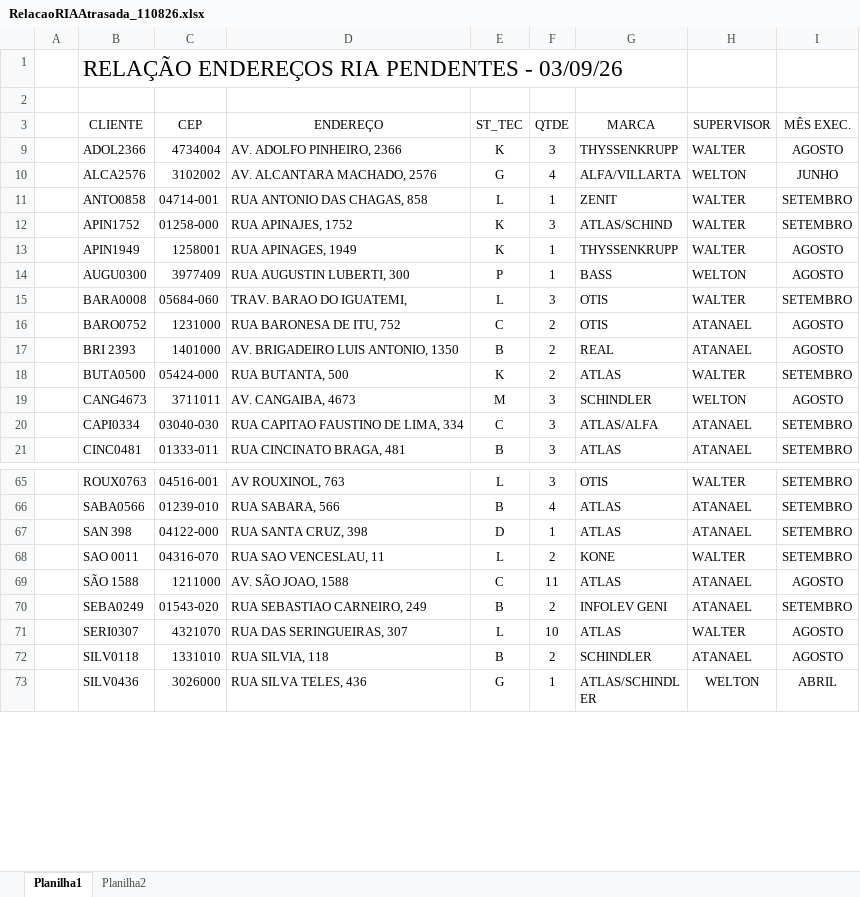
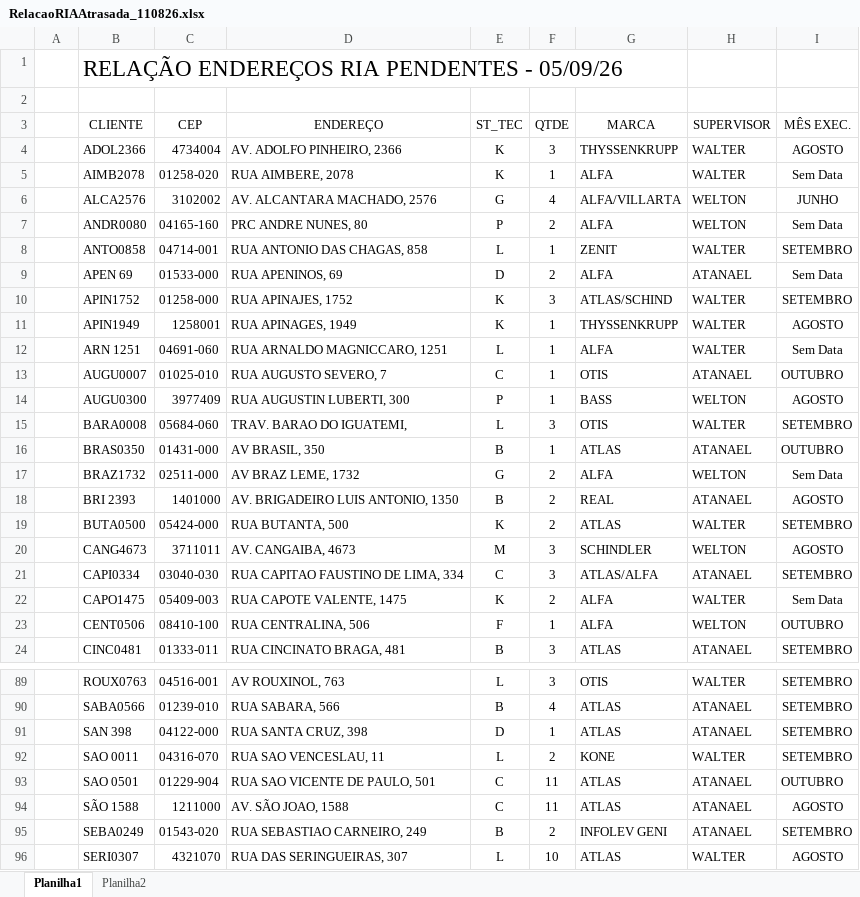
Before and after one commit to CristianoPNeves/gestao-ria, an Excel workbook: RelacaoRIAAtrasada_110826.xlsx, sheet Planilha1, drawn as a sheet; only a part is shown, gaps mark what is left out; the shorter side is filled out with more unchanged rows; values as stored, in another font and other column widths than the file's, no borders; removed rows and columns are numbered as before the commit, all else as after; the diff covers the shown part only; the diff names each change by its address in the sheet, - before the commit and + after, or states it on an @@ line.

```diff
--- a/RelacaoRIAAtrasada_110826.xlsx (sheet Planilha1)
+++ b/RelacaoRIAAtrasada_110826.xlsx (sheet Planilha1)
-B1 (CLIENTE): RELAÇÃO ENDEREÇOS RIA PENDENTES - 03/09/26
+B1 (CLIENTE): RELAÇÃO ENDEREÇOS RIA PENDENTES - 05/09/26
+row 5:  | AIMB2078 | 01258-020 | RUA AIMBERE, 2078 | K | 1 | ALFA | WALTER | Sem Data
+row 7:  | ANDR0080 | 04165-160 | PRC ANDRE NUNES, 80 | P | 2 | ALFA | WELTON | Sem Data
+row 9:  | APEN 69 | 01533-000 | RUA APENINOS, 69 | D | 2 | ALFA | ATANAEL | Sem Data
+row 12:  | ARN 1251 | 04691-060 | RUA ARNALDO MAGNICCARO, 1251 | L | 1 | ALFA | WALTER | Sem Data
+row 13:  | AUGU0007 | 01025-010 | RUA AUGUSTO SEVERO, 7 | C | 1 | OTIS | ATANAEL | OUTUBRO
-row 16:  | BARO0752 | 1231000 | RUA BARONESA DE ITU, 752 | C | 2 | OTIS | ATANAEL | AGOSTO
+row 16:  | BRAS0350 | 01431-000 | AV BRASIL, 350 | B | 1 | ATLAS | ATANAEL | OUTUBRO
+row 17:  | BRAZ1732 | 02511-000 | AV BRAZ LEME, 1732 | G | 2 | ALFA | WELTON | Sem Data
+row 22:  | CAPO1475 | 05409-003 | RUA CAPOTE VALENTE, 1475 | K | 2 | ALFA | WALTER | Sem Data
+row 23:  | CENT0506 | 08410-100 | RUA CENTRALINA, 506 | F | 1 | ALFA | WELTON | OUTUBRO
+row 93:  | SAO 0501 | 01229-904 | RUA SAO VICENTE DE PAULO, 501 | C | 11 | ATLAS | ATANAEL | OUTUBRO
```
Also changed, not shown: 31 added rows, 5 removed rows and 1 moved row elsewhere in this sheet, hidden cells, 15 other files.
